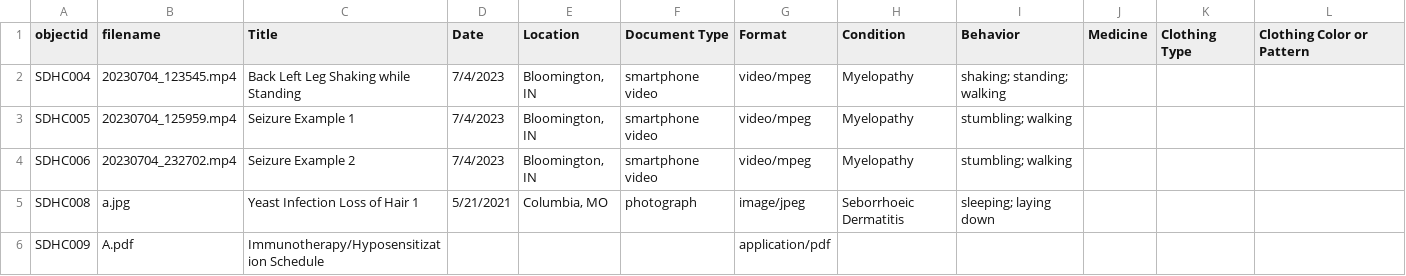
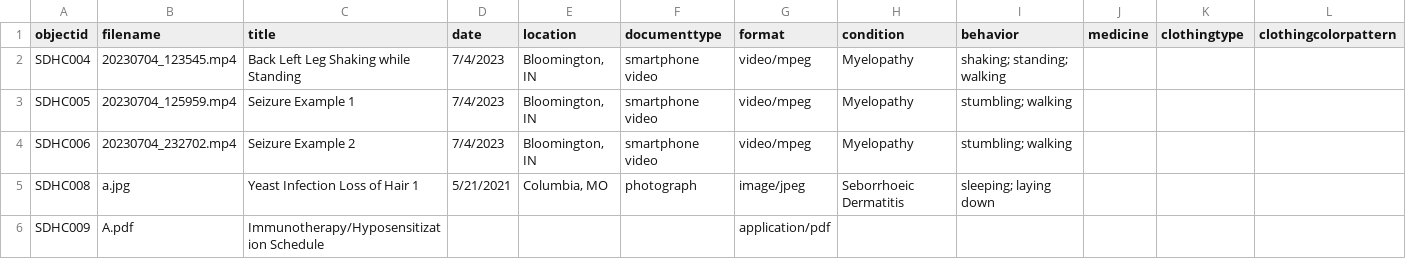
Before and after one commit to nsongst/senior-dog-health-care, a CSV file: _data/Senior Dog Health Care.csv, drawn as a sheet; only a part is shown.

Commit message:
Update Senior Dog Health Care.csv

```diff
--- a/_data/Senior Dog Health Care.csv
+++ b/_data/Senior Dog Health Care.csv
@@ -1,2 +1,2 @@
-objectid,filename,Title,Date,Location,Document Type,Format,Condition,Behavior,Medicine,Clothing Type,Clothing Color or Pattern
+objectid,filename,title,date,location,documenttype,format,condition,behavior,medicine,clothingtype,clothingcolorpattern
 SDHC004,20230704_123545.mp4,Back Left Leg Shaking while Standing,7/4/2023,"Bloomington, IN",smartphone video,video/mpeg,Myelopathy,shaking; standing; walking,,,
```
